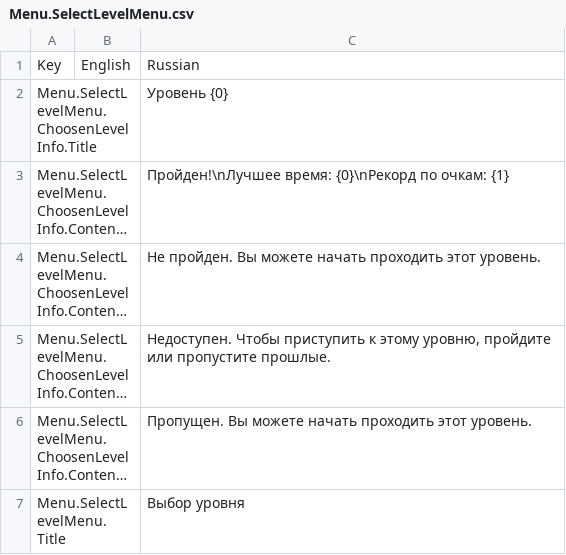
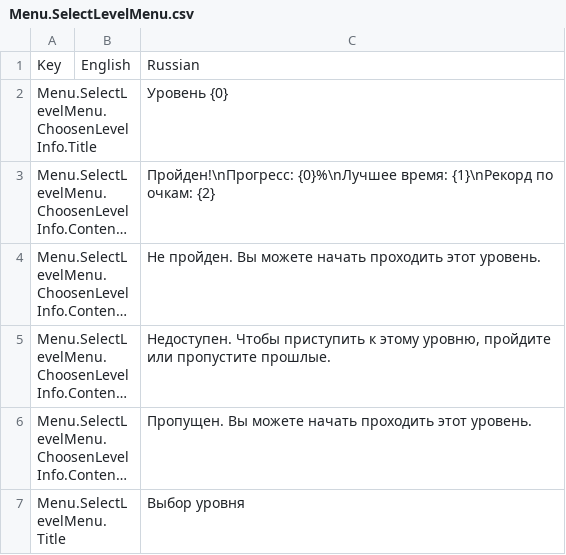
Before and after one commit to gslprod/Connect-It-game, a CSV file: Assets/Resources/Localization/Menu.SelectLevelMenu.csv, drawn as a sheet; long unchanged cells end in …; the diff names each change by its address in the sheet, - before the commit and + after, or states it on an @@ line.

```diff
--- a/Assets/Resources/Localization/Menu.SelectLevelMenu.csv
+++ b/Assets/Resources/Localization/Menu.SelectLevelMenu.csv
-C3: Пройден!\nЛучшее время: {0}\nРекорд по очкам: {1}
+C3: Пройден!\nПрогресс: {0}%\nЛучшее время: {1}\nРекорд по очкам: {2}
```
Also changed, not shown: Assets/Resources/Localization/Gameplay.csv, Assets/Resources/Localization/Items.csv, 32 other files.
